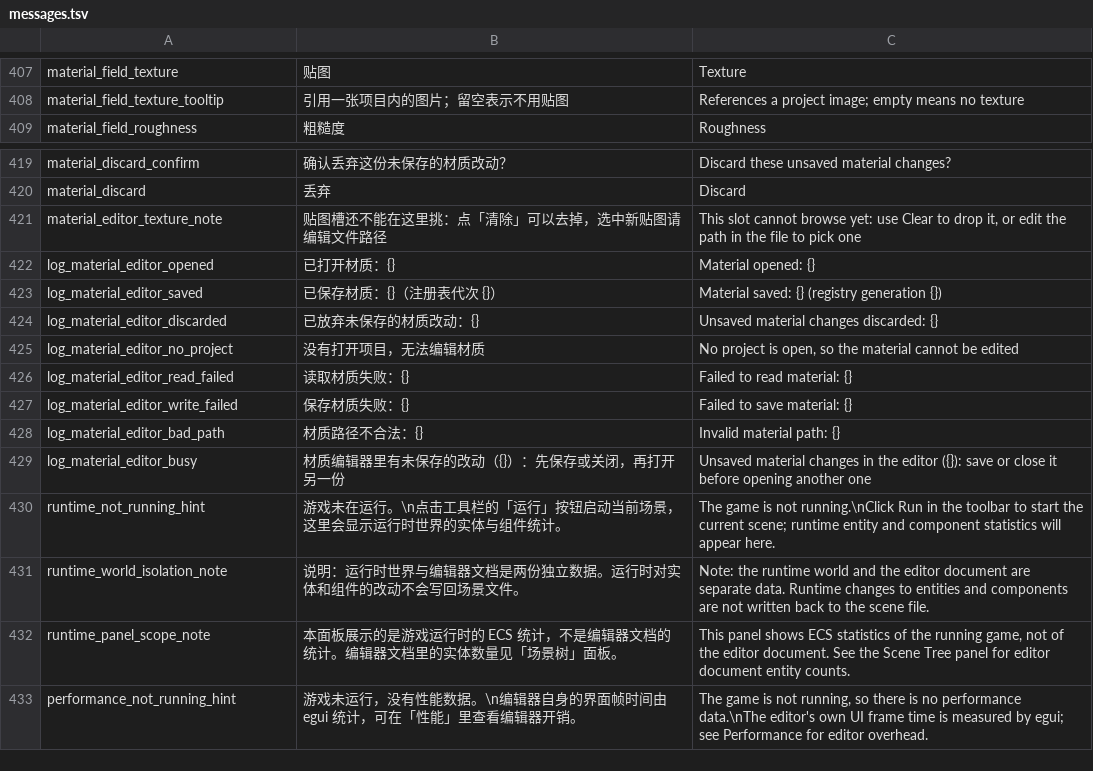
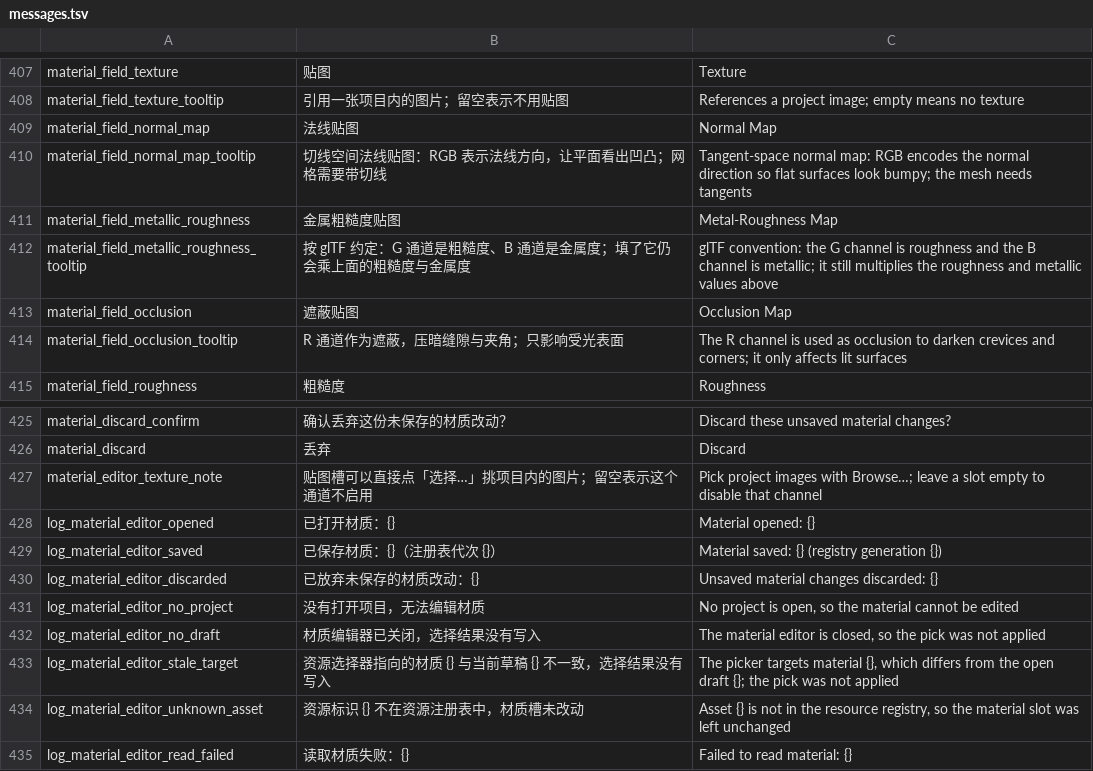
Before and after one commit to DianranQian/Breeze, a TSV file: crates/editor_core/i18n/messages.tsv, drawn as a sheet; only a part is shown, gaps mark what is left out; the shorter side is filled out with more unchanged rows.

Commit message:
feat(asset): 材质多通道贴图与材质编辑器选取入口
材质文档新增 法线 / 金属粗糙度 / 遮蔽 三个可选贴图槽，投影时分别落到
StandardMaterial 的 normal_map_texture、metallic_roughness_texture、
occlusion_texture；空槽与读不出的槽都不启用该通道，不退化成 1×1 占位。
材质编辑器沿用 Inspector 的字段控件，为每个资源槽补一个「选择…」入口，
选择结果只改内存草稿，仍由「保存」一次性落盘并推进代次。

```diff
--- a/crates/editor_core/i18n/messages.tsv
+++ b/crates/editor_core/i18n/messages.tsv
@@ -408,2 +408,8 @@ material_field_texture	贴图	Texture
 material_field_texture_tooltip	引用一张项目内的图片；留空表示不用贴图	References a project image; empty means no texture
+material_field_normal_map	法线贴图	Normal Map
+material_field_normal_map_tooltip	切线空间法线贴图：RGB 表示法线方向，让平面看出凹凸；网格需要带切线	Tangent-space normal map: RGB encodes the normal direction so flat surfaces look bumpy; the mesh needs tangents
+material_field_metallic_roughness	金属粗糙度贴图	Metal-Roughness Map
+material_field_metallic_roughness_tooltip	按 glTF 约定：G 通道是粗糙度、B 通道是金属度；填了它仍会乘上面的粗糙度与金属度	glTF convention: the G channel is roughness and the B channel is metallic; it still multiplies the roughness and metallic values above
+material_field_occlusion	遮蔽贴图	Occlusion Map
+material_field_occlusion_tooltip	R 通道作为遮蔽，压暗缝隙与夹角；只影响受光表面	The R channel is used as occlusion to darken crevices and corners; it only affects lit surfaces
 material_field_roughness	粗糙度	Roughness
@@ -420,3 +426,3 @@ material_discard_confirm	确认丢弃这份未保存的材质改动？	Discard t
 material_discard	丢弃	Discard
-material_editor_texture_note	贴图槽还不能在这里挑：点「清除」可以去掉，选中新贴图请编辑文件路径	This slot cannot browse yet: use Clear to drop it, or edit the path in the file to pick one
+material_editor_texture_note	贴图槽可以直接点「选择…」挑项目内的图片；留空表示这个通道不启用	Pick project images with Browse…; leave a slot empty to disable that channel
 log_material_editor_opened	已打开材质：{}	Material opened: {}
@@ -425,2 +431,5 @@ log_material_editor_discarded	已放弃未保存的材质改动：{}	Unsaved mat
 log_material_editor_no_project	没有打开项目，无法编辑材质	No project is open, so the material cannot be edited
+log_material_editor_no_draft	材质编辑器已关闭，选择结果没有写入	The material editor is closed, so the pick was not applied
+log_material_editor_stale_target	资源选择器指向的材质 {} 与当前草稿 {} 不一致，选择结果没有写入	The picker targets material {}, which differs from the open draft {}; the pick was not applied
+log_material_editor_unknown_asset	资源标识 {} 不在资源注册表中，材质槽未改动	Asset {} is not in the resource registry, so the material slot was left unchanged
 log_material_editor_read_failed	读取材质失败：{}	Failed to read material: {}
```
Also changed, not shown: 17 other files.
